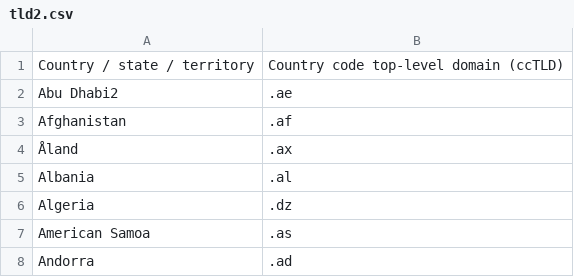
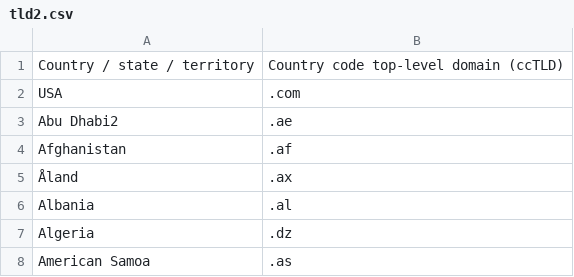
Before and after one commit to lu28282/MasterProjektFrontend, a CSV file: src/assets/tld2.csv, drawn as a sheet; only a part is shown; the shorter side is filled out with more unchanged rows; the diff names each change by its address in the sheet, - before the commit and + after, or states it on an @@ line.

```diff
--- a/src/assets/tld2.csv
+++ b/src/assets/tld2.csv
+row 2: USA | .com
```
Also changed, not shown: 4 other files.
